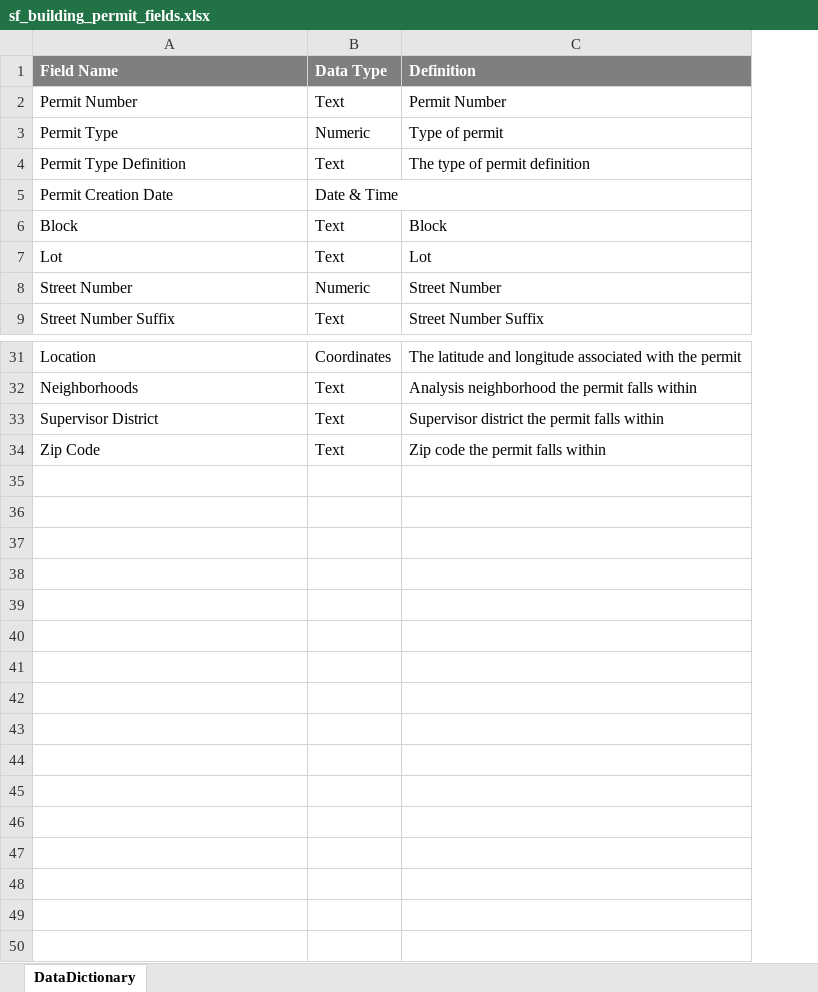
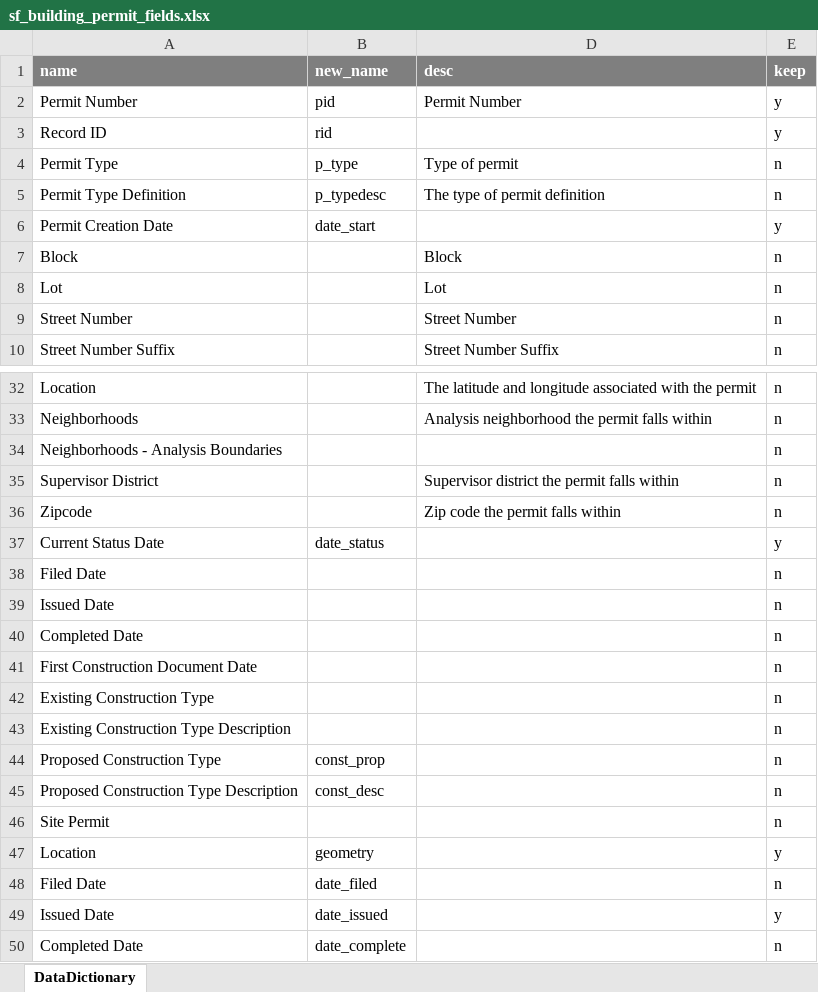
Before and after one commit to nelmsal/sf_buildingpermits, an Excel workbook: data/meta/sf_building_permit_fields.xlsx, sheet DataDictionary, drawn as a sheet; only a part is shown, gaps mark what is left out; values as stored, in another font and other column widths than the file's, no borders; removed rows and columns are numbered as before the commit, all else as after; the diff covers the shown part only; the diff names each change by its address in the sheet, - before the commit and + after, or states it on an @@ line.

Commit message:
bringing in the data

```diff
--- a/data/meta/sf_building_permit_fields.xlsx (sheet DataDictionary)
+++ b/data/meta/sf_building_permit_fields.xlsx (sheet DataDictionary)
-column B, rows 2-9: Text | Numeric | Text | Date & Time | Text | Text | Numeric | Text; rows 31-34: Coordinates | Text | Text | Text
+column B, row 2: pid; rows 4-6: p_type | p_typedesc | date_start
+column E, row 2: y; rows 4-10: n | n | y | n | n | n | n; rows 32-33: n | n; rows 35-36: n | n
-row 1: Field Name | Data Type | Definition
+row 1: name | new_name | desc | keep
+row 3: Record ID | rid |  | y
+row 34: Neighborhoods - Analysis Boundaries |  |  | n
-A36: Zip Code
+A36: Zipcode
+row 37: Current Status Date | date_status |  | y
+row 38: Filed Date |  |  | n
+row 39: Issued Date |  |  | n
+row 40: Completed Date |  |  | n
+row 41: First Construction Document Date |  |  | n
+row 42: Existing Construction Type |  |  | n
+row 43: Existing Construction Type Description |  |  | n
+row 44: Proposed Construction Type | const_prop |  | n
+row 45: Proposed Construction Type Description | const_desc |  | n
+row 46: Site Permit |  |  | n
+row 47: Location | geometry |  | y
+row 48: Filed Date | date_filed |  | n
+row 49: Issued Date | date_issued |  | y
+row 50: Completed Date | date_complete |  | n
```
Also changed, not shown: 1 moved row elsewhere in this sheet, 31 other files.
